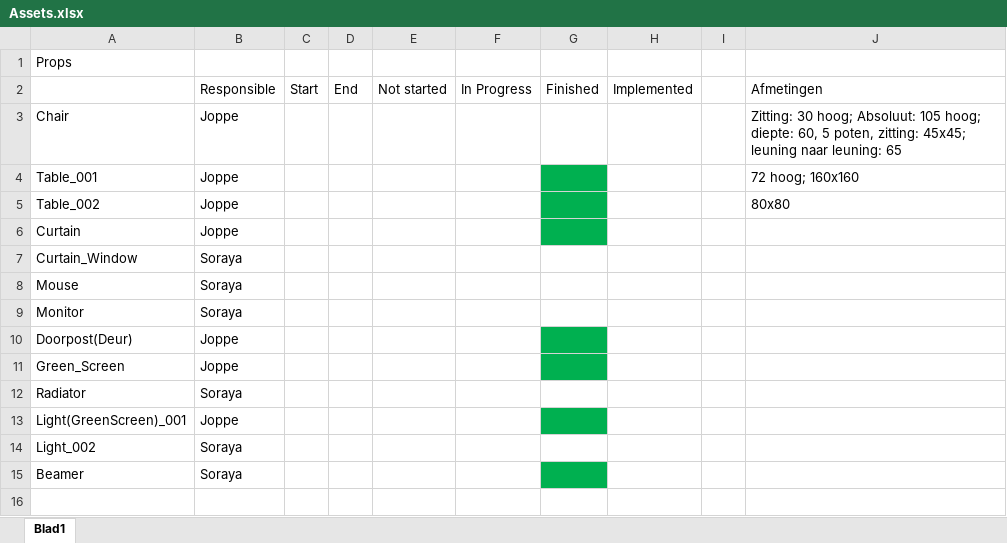
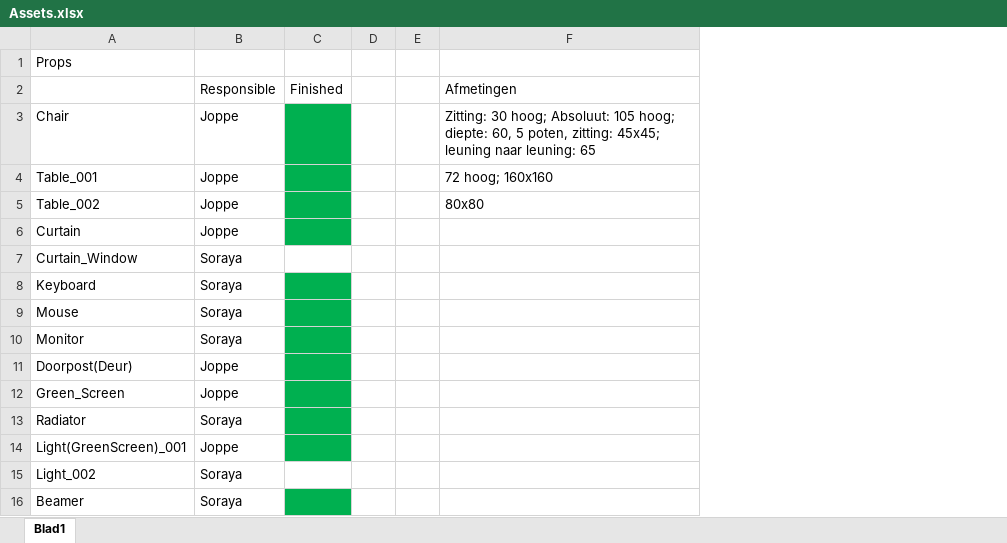
Before and after one commit to DominikBeens/RoadShowVR, an Excel workbook: Art/Assets.xlsx, sheet Blad1, drawn as a sheet; values as stored, in another font and other column widths than the file's, no borders; removed rows and columns are numbered as before the commit, all else as after; the diff names each change by its address in the sheet, - before the commit and + after, or states it on an @@ line.

```diff
--- a/Art/Assets.xlsx (sheet Blad1)
+++ b/Art/Assets.xlsx (sheet Blad1)
-column C, row 2: Start
-column D, row 2: End
-column E, row 2: Not started
-column F, row 2: In Progress
-column H, row 2: Implemented
+column E, empty
-C3 fill: none
+C3 fill: #00B050
+row 8: Keyboard | Soraya
-C9:C10 fill: none
+C9:C10 fill: #00B050
-C13 fill: none
+C13 fill: #00B050
```
Also changed, not shown: 11 other files.
